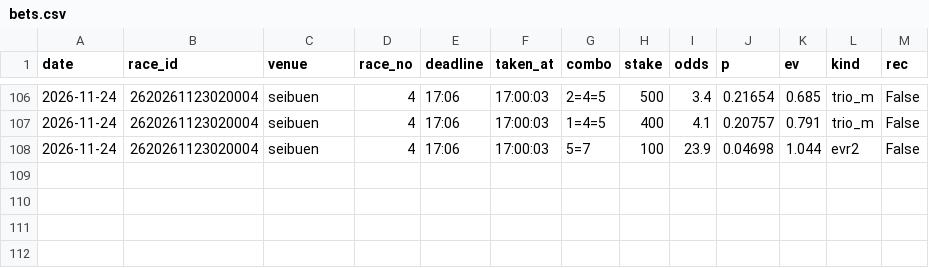
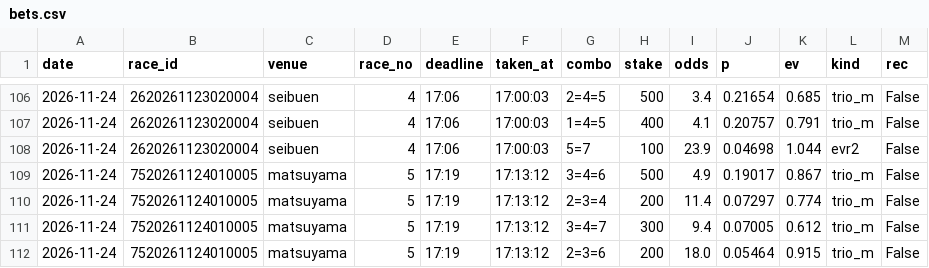
Before and after one commit to basebull120809-boop/keirin-ev, a CSV file: data/live/2026-11-24/bets.csv, drawn as a sheet; only a part is shown, gaps mark what is left out.

Commit message:
live matsuyama 5R 買い

```diff
--- a/data/live/2026-11-24/bets.csv
+++ b/data/live/2026-11-24/bets.csv
@@ -108 +108,5 @@ date,race_id,venue,race_no,deadline,taken_at,combo,stake,odds,p,ev,kind,rec
 2026-11-24,2620261123020004,seibuen,4,17:06,17:00:03,5=7,100,23.9,0.04698,1.044,evr2,False
+2026-11-24,7520261124010005,matsuyama,5,17:19,17:13:12,3=4=6,500,4.9,0.19017,0.867,trio_m,False
+2026-11-24,7520261124010005,matsuyama,5,17:19,17:13:12,2=3=4,200,11.4,0.07297,0.774,trio_m,False
+2026-11-24,7520261124010005,matsuyama,5,17:19,17:13:12,3=4=7,300,9.4,0.07005,0.612,trio_m,False
+2026-11-24,7520261124010005,matsuyama,5,17:19,17:13:12,2=3=6,200,18.0,0.05464,0.915,trio_m,False
```
Also changed, not shown: 12 other files.
